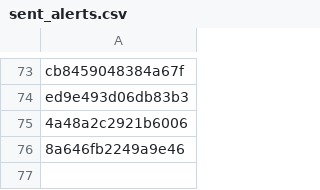
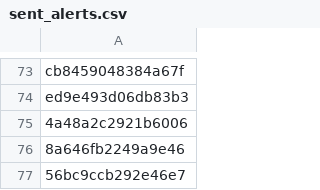
Before and after one commit to PharmakonSpace/IndeedPharma, a CSV file: sent_alerts.csv, drawn as a sheet; only a part is shown, gaps mark what is left out; the diff names each change by its address in the sheet, - before the commit and + after, or states it on an @@ line.

```diff
--- a/sent_alerts.csv
+++ b/sent_alerts.csv
+row 77: 56bc9ccb292e46e7
```
Also changed, not shown: 2 other files.
